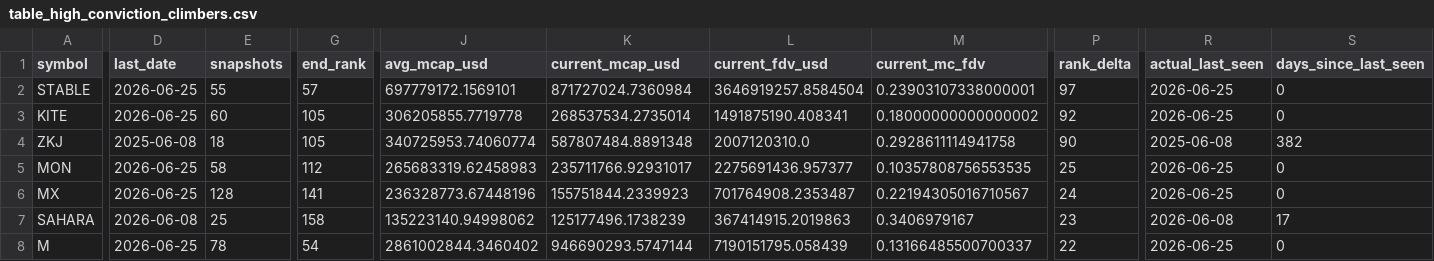
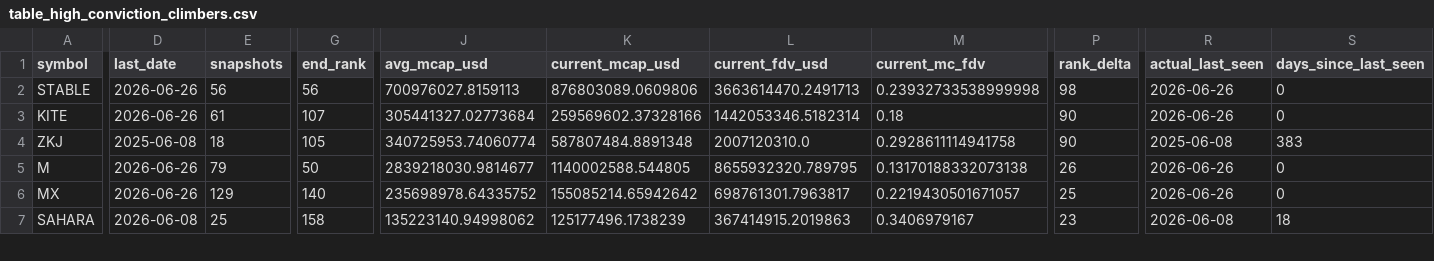
Before and after one commit to udipta-dev/rank-radar, a CSV file: data/out/table_high_conviction_climbers.csv, drawn as a sheet; only a part is shown, gaps mark what is left out; removed rows and columns are numbered as before the commit, all else as after; rows hold the shown columns only; the diff covers the shown part only; the diff names each change by its address in the sheet, - before the commit and + after, or states it on an @@ line.

```diff
--- a/data/out/table_high_conviction_climbers.csv
+++ b/data/out/table_high_conviction_climbers.csv
-D2:D3 (last_date): 2026-06-25
+D2:D3 (last_date): 2026-06-26
-E2 (snapshots): 55
+E2 (snapshots): 56
-G2 (end_rank): 57
+G2 (end_rank): 56
-J2 (avg_mcap_usd): 697779172.1569101
+J2 (avg_mcap_usd): 700976027.8159113
-K2 (current_mcap_usd): 871727024.7360984
+K2 (current_mcap_usd): 876803089.0609806
-L2 (current_fdv_usd): 3646919257.8584504
+L2 (current_fdv_usd): 3663614470.2491713
-M2 (current_mc_fdv): 0.23903107338000001
+M2 (current_mc_fdv): 0.23932733538999998
-P2 (rank_delta): 97
+P2 (rank_delta): 98
-R2:R3 (actual_last_seen): 2026-06-25
+R2:R3 (actual_last_seen): 2026-06-26
-E3 (snapshots): 60
+E3 (snapshots): 61
-G3 (end_rank): 105
+G3 (end_rank): 107
-J3 (avg_mcap_usd): 306205855.7719778
+J3 (avg_mcap_usd): 305441327.02773684
-K3 (current_mcap_usd): 268537534.2735014
+K3 (current_mcap_usd): 259569602.37328166
-L3 (current_fdv_usd): 1491875190.408341
+L3 (current_fdv_usd): 1442053346.5182314
-M3 (current_mc_fdv): 0.18000000000000002
+M3 (current_mc_fdv): 0.18
-P3 (rank_delta): 92
+P3 (rank_delta): 90
-S4 (days_since_last_seen): 382
+S4 (days_since_last_seen): 383
-row 5: MON | 2026-06-25 | 58 | 112 | 265683319.62458983 | 235711766.92931017 | 2275691436.957377 | 0.10357808756553535 | 25 | 2026-06-25 | 0
+row 5: M | 2026-06-26 | 79 | 50 | 2839218030.9814677 | 1140002588.544805 | 8655932320.789795 | 0.13170188332073138 | 26 | 2026-06-26 | 0
-D6 (last_date): 2026-06-25
+D6 (last_date): 2026-06-26
-E6 (snapshots): 128
+E6 (snapshots): 129
-G6 (end_rank): 141
+G6 (end_rank): 140
-J6 (avg_mcap_usd): 236328773.67448196
+J6 (avg_mcap_usd): 235698978.64335752
-K6 (current_mcap_usd): 155751844.2339923
+K6 (current_mcap_usd): 155085214.65942642
-L6 (current_fdv_usd): 701764908.2353487
+L6 (current_fdv_usd): 698761301.7963817
-M6 (current_mc_fdv): 0.22194305016710567
+M6 (current_mc_fdv): 0.2219430501671057
-P6 (rank_delta): 24
+P6 (rank_delta): 25
-R6 (actual_last_seen): 2026-06-25
+R6 (actual_last_seen): 2026-06-26
-S7 (days_since_last_seen): 17
+S7 (days_since_last_seen): 18
-row 8: M | 2026-06-25 | 78 | 54 | 2861002844.3460402 | 946690293.5747144 | 7190151795.058439 | 0.13166485500700337 | 22 | 2026-06-25 | 0
```
Also changed, not shown: 2 added rows and 24 edited cells elsewhere in this file, data/out/table_climbers_bear.csv, data/out/table_climbers_overall.csv, 15 other files.
